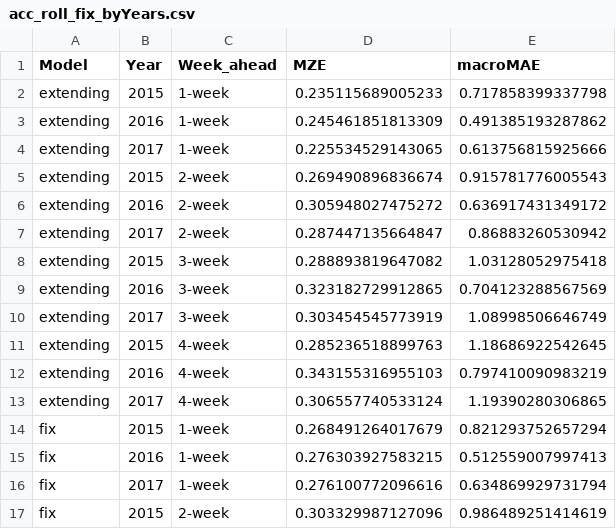
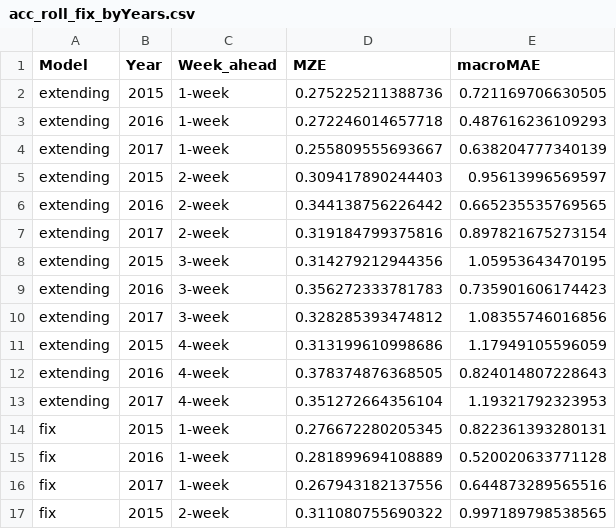
Before and after one commit to VVVVivi/iiag, a CSV file: forecasting_vivi/saved_objects/acc_roll_fix_byYears.csv, drawn as a sheet; only a part is shown; the diff covers the shown part only.

```diff
--- a/forecasting_vivi/saved_objects/acc_roll_fix_byYears.csv
+++ b/forecasting_vivi/saved_objects/acc_roll_fix_byYears.csv
@@ -1,17 +1,17 @@
 "Model","Year","Week_ahead","MZE","macroMAE"
-"extending","2015","1-week",0.235115689005233,0.717858399337798
-"extending","2016","1-week",0.245461851813309,0.491385193287862
-"extending","2017","1-week",0.225534529143065,0.613756815925666
-"extending","2015","2-week",0.269490896836674,0.915781776005543
-"extending","2016","2-week",0.305948027475272,0.636917431349172
-"extending","2017","2-week",0.287447135664847,0.86883260530942
-"extending","2015","3-week",0.288893819647082,1.03128052975418
-"extending","2016","3-week",0.323182729912865,0.704123288567569
-"extending","2017","3-week",0.303454545773919,1.08998506646749
-"extending","2015","4-week",0.285236518899763,1.18686922542645
-"extending","2016","4-week",0.343155316955103,0.797410090983219
-"extending","2017","4-week",0.306557740533124,1.19390280306865
-"fix","2015","1-week",0.268491264017679,0.821293752657294
-"fix","2016","1-week",0.276303927583215,0.512559007997413
-"fix","2017","1-week",0.276100772096616,0.634869929731794
-"fix","2015","2-week",0.303329987127096,0.986489251414619
+"extending","2015","1-week",0.275225211388736,0.721169706630505
+"extending","2016","1-week",0.272246014657718,0.487616236109293
+"extending","2017","1-week",0.255809555693667,0.638204777340139
+"extending","2015","2-week",0.309417890244403,0.95613996569597
+"extending","2016","2-week",0.344138756226442,0.665235535769565
+"extending","2017","2-week",0.319184799375816,0.897821675273154
+"extending","2015","3-week",0.314279212944356,1.05953643470195
+"extending","2016","3-week",0.356272333781783,0.735901606174423
+"extending","2017","3-week",0.328285393474812,1.08355746016856
+"extending","2015","4-week",0.313199610998686,1.17949105596059
+"extending","2016","4-week",0.378374876368505,0.824014807228643
+"extending","2017","4-week",0.351272664356104,1.19321792323953
+"fix","2015","1-week",0.276672280205345,0.822361393280131
+"fix","2016","1-week",0.281899694108889,0.520020633771128
+"fix","2017","1-week",0.267943182137556,0.644873289565516
+"fix","2015","2-week",0.311080755690322,0.997189798538565
```
Also changed, not shown: 16 edited cells elsewhere in this file, forecasting_vivi/saved_objects/accMetric_table_2015.csv, forecasting_vivi/saved_objects/accMetric_table_2016.csv, 45 other files.
